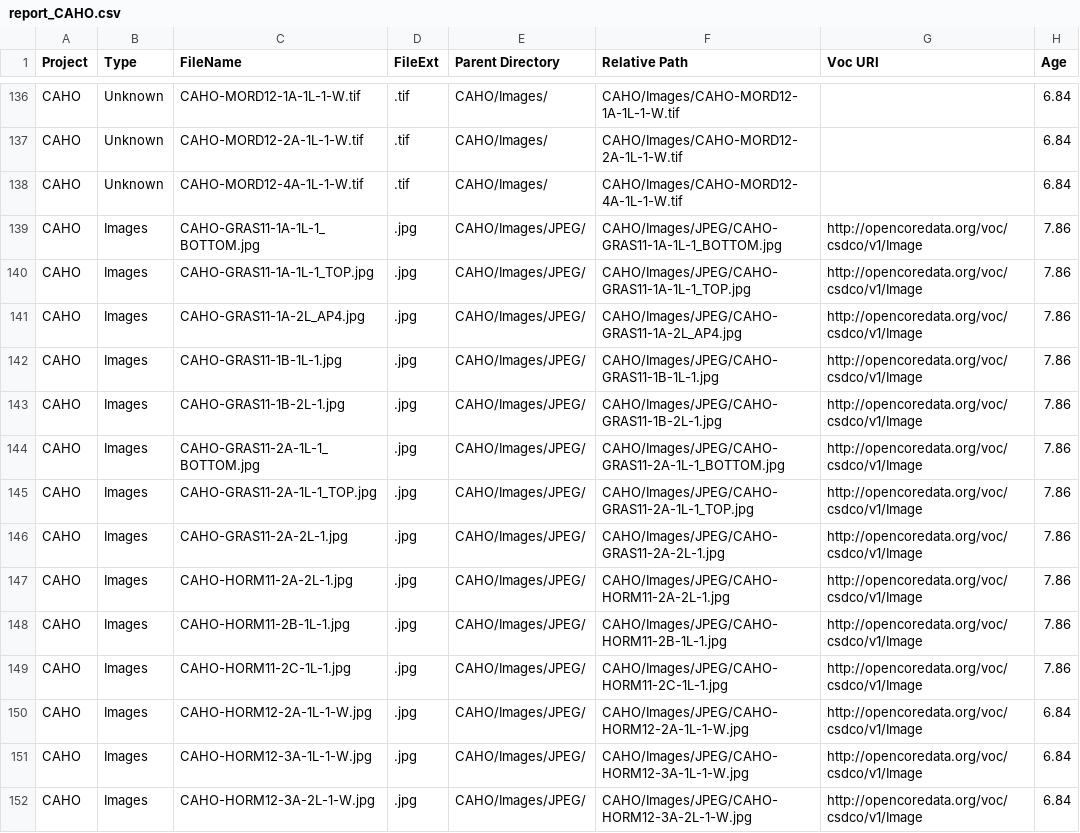
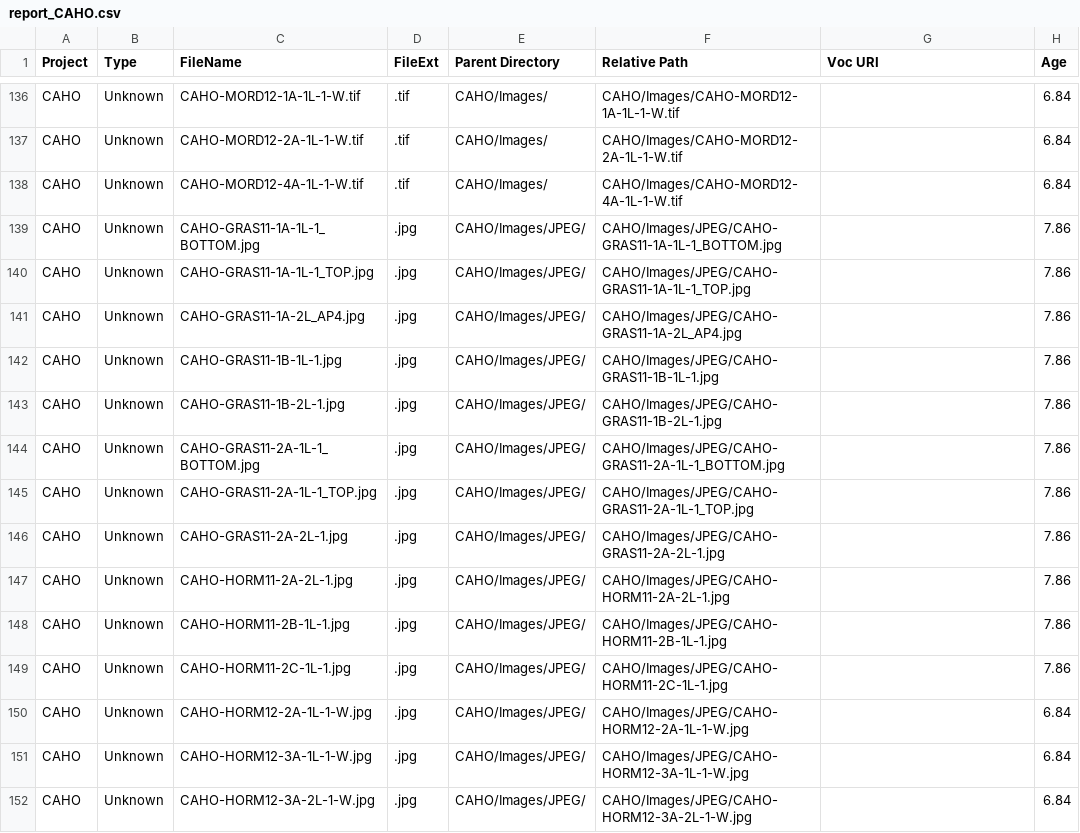
Before and after one commit to OpenCoreData/ocdGarden, a CSV file: CSDCO/VaultWalker/output/report_CAHO.csv, drawn as a sheet; only a part is shown, gaps mark what is left out; the diff covers the shown part only.

Commit message:
CSDCO indexing code updates

```diff
--- a/CSDCO/VaultWalker/output/report_CAHO.csv
+++ b/CSDCO/VaultWalker/output/report_CAHO.csv
@@ -138,15 +138,15 @@ CAHO,Unknown,CAHO-MORD12-2A-1L-1-W.tif,.tif,CAHO/Images/,CAHO/Images/CAHO-MORD12
 CAHO,Unknown,CAHO-MORD12-4A-1L-1-W.tif,.tif,CAHO/Images/,CAHO/Images/CAHO-MORD12-4A-1L-1-W.tif,,6.84
-CAHO,Images,CAHO-GRAS11-1A-1L-1_BOTTOM.jpg,.jpg,CAHO/Images/JPEG/,CAHO/Images/JPEG/CAHO-GRAS11-1A-1L-1_BOTTOM.jpg,http://opencoredata.org/voc/csdco/v1/Image,7.86
-CAHO,Images,CAHO-GRAS11-1A-1L-1_TOP.jpg,.jpg,CAHO/Images/JPEG/,CAHO/Images/JPEG/CAHO-GRAS11-1A-1L-1_TOP.jpg,http://opencoredata.org/voc/csdco/v1/Image,7.86
-CAHO,Images,CAHO-GRAS11-1A-2L_AP4.jpg,.jpg,CAHO/Images/JPEG/,CAHO/Images/JPEG/CAHO-GRAS11-1A-2L_AP4.jpg,http://opencoredata.org/voc/csdco/v1/Image,7.86
-CAHO,Images,CAHO-GRAS11-1B-1L-1.jpg,.jpg,CAHO/Images/JPEG/,CAHO/Images/JPEG/CAHO-GRAS11-1B-1L-1.jpg,http://opencoredata.org/voc/csdco/v1/Image,7.86
-CAHO,Images,CAHO-GRAS11-1B-2L-1.jpg,.jpg,CAHO/Images/JPEG/,CAHO/Images/JPEG/CAHO-GRAS11-1B-2L-1.jpg,http://opencoredata.org/voc/csdco/v1/Image,7.86
-CAHO,Images,CAHO-GRAS11-2A-1L-1_BOTTOM.jpg,.jpg,CAHO/Images/JPEG/,CAHO/Images/JPEG/CAHO-GRAS11-2A-1L-1_BOTTOM.jpg,http://opencoredata.org/voc/csdco/v1/Image,7.86
-CAHO,Images,CAHO-GRAS11-2A-1L-1_TOP.jpg,.jpg,CAHO/Images/JPEG/,CAHO/Images/JPEG/CAHO-GRAS11-2A-1L-1_TOP.jpg,http://opencoredata.org/voc/csdco/v1/Image,7.86
-CAHO,Images,CAHO-GRAS11-2A-2L-1.jpg,.jpg,CAHO/Images/JPEG/,CAHO/Images/JPEG/CAHO-GRAS11-2A-2L-1.jpg,http://opencoredata.org/voc/csdco/v1/Image,7.86
-CAHO,Images,CAHO-HORM11-2A-2L-1.jpg,.jpg,CAHO/Images/JPEG/,CAHO/Images/JPEG/CAHO-HORM11-2A-2L-1.jpg,http://opencoredata.org/voc/csdco/v1/Image,7.86
-CAHO,Images,CAHO-HORM11-2B-1L-1.jpg,.jpg,CAHO/Images/JPEG/,CAHO/Images/JPEG/CAHO-HORM11-2B-1L-1.jpg,http://opencoredata.org/voc/csdco/v1/Image,7.86
-CAHO,Images,CAHO-HORM11-2C-1L-1.jpg,.jpg,CAHO/Images/JPEG/,CAHO/Images/JPEG/CAHO-HORM11-2C-1L-1.jpg,http://opencoredata.org/voc/csdco/v1/Image,7.86
-CAHO,Images,CAHO-HORM12-2A-1L-1-W.jpg,.jpg,CAHO/Images/JPEG/,CAHO/Images/JPEG/CAHO-HORM12-2A-1L-1-W.jpg,http://opencoredata.org/voc/csdco/v1/Image,6.84
-CAHO,Images,CAHO-HORM12-3A-1L-1-W.jpg,.jpg,CAHO/Images/JPEG/,CAHO/Images/JPEG/CAHO-HORM12-3A-1L-1-W.jpg,http://opencoredata.org/voc/csdco/v1/Image,6.84
-CAHO,Images,CAHO-HORM12-3A-2L-1-W.jpg,.jpg,CAHO/Images/JPEG/,CAHO/Images/JPEG/CAHO-HORM12-3A-2L-1-W.jpg,http://opencoredata.org/voc/csdco/v1/Image,6.84
+CAHO,Unknown,CAHO-GRAS11-1A-1L-1_BOTTOM.jpg,.jpg,CAHO/Images/JPEG/,CAHO/Images/JPEG/CAHO-GRAS11-1A-1L-1_BOTTOM.jpg,,7.86
+CAHO,Unknown,CAHO-GRAS11-1A-1L-1_TOP.jpg,.jpg,CAHO/Images/JPEG/,CAHO/Images/JPEG/CAHO-GRAS11-1A-1L-1_TOP.jpg,,7.86
+CAHO,Unknown,CAHO-GRAS11-1A-2L_AP4.jpg,.jpg,CAHO/Images/JPEG/,CAHO/Images/JPEG/CAHO-GRAS11-1A-2L_AP4.jpg,,7.86
+CAHO,Unknown,CAHO-GRAS11-1B-1L-1.jpg,.jpg,CAHO/Images/JPEG/,CAHO/Images/JPEG/CAHO-GRAS11-1B-1L-1.jpg,,7.86
+CAHO,Unknown,CAHO-GRAS11-1B-2L-1.jpg,.jpg,CAHO/Images/JPEG/,CAHO/Images/JPEG/CAHO-GRAS11-1B-2L-1.jpg,,7.86
+CAHO,Unknown,CAHO-GRAS11-2A-1L-1_BOTTOM.jpg,.jpg,CAHO/Images/JPEG/,CAHO/Images/JPEG/CAHO-GRAS11-2A-1L-1_BOTTOM.jpg,,7.86
+CAHO,Unknown,CAHO-GRAS11-2A-1L-1_TOP.jpg,.jpg,CAHO/Images/JPEG/,CAHO/Images/JPEG/CAHO-GRAS11-2A-1L-1_TOP.jpg,,7.86
+CAHO,Unknown,CAHO-GRAS11-2A-2L-1.jpg,.jpg,CAHO/Images/JPEG/,CAHO/Images/JPEG/CAHO-GRAS11-2A-2L-1.jpg,,7.86
+CAHO,Unknown,CAHO-HORM11-2A-2L-1.jpg,.jpg,CAHO/Images/JPEG/,CAHO/Images/JPEG/CAHO-HORM11-2A-2L-1.jpg,,7.86
+CAHO,Unknown,CAHO-HORM11-2B-1L-1.jpg,.jpg,CAHO/Images/JPEG/,CAHO/Images/JPEG/CAHO-HORM11-2B-1L-1.jpg,,7.86
+CAHO,Unknown,CAHO-HORM11-2C-1L-1.jpg,.jpg,CAHO/Images/JPEG/,CAHO/Images/JPEG/CAHO-HORM11-2C-1L-1.jpg,,7.86
+CAHO,Unknown,CAHO-HORM12-2A-1L-1-W.jpg,.jpg,CAHO/Images/JPEG/,CAHO/Images/JPEG/CAHO-HORM12-2A-1L-1-W.jpg,,6.84
+CAHO,Unknown,CAHO-HORM12-3A-1L-1-W.jpg,.jpg,CAHO/Images/JPEG/,CAHO/Images/JPEG/CAHO-HORM12-3A-1L-1-W.jpg,,6.84
+CAHO,Unknown,CAHO-HORM12-3A-2L-1-W.jpg,.jpg,CAHO/Images/JPEG/,CAHO/Images/JPEG/CAHO-HORM12-3A-2L-1-W.jpg,,6.84
```
Also changed, not shown: 43 edited cells elsewhere in this file, CSDCO/VaultWalker/output/report_GLAD7Malawi.csv, 6 other files.
